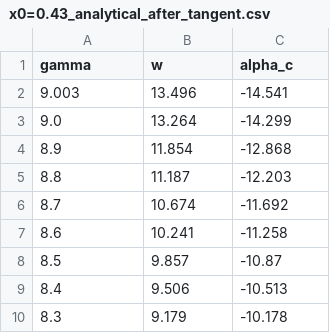
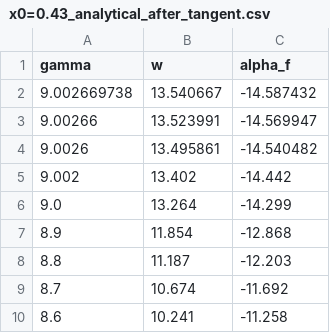
Before and after one commit to leonel11/KaschenkoEquation, a CSV file: Tracer/Results/x0=0.43/x0=0.43_analytical_after_tangent.csv, drawn as a sheet; only a part is shown; the shorter side is filled out with more unchanged rows.

```diff
--- a/Tracer/Results/x0=0.43/x0=0.43_analytical_after_tangent.csv
+++ b/Tracer/Results/x0=0.43/x0=0.43_analytical_after_tangent.csv
@@ -1,3 +1,6 @@
-gamma;w;alpha_c
-9.003;13.496;-14.541
+gamma;w;alpha_f
+9.002669738;13.540667;-14.587432
+9.00266;13.523991;-14.569947
+9.0026;13.495861;-14.540482
+9.002;13.402;-14.442
 9.0;13.264;-14.299
```
Also changed, not shown: Tracer/Results/x0=0.35/x0=0.35_analytical.csv, Tracer/Results/x0=0.45/x0=0.45_analytical.csv, 35 other files.
